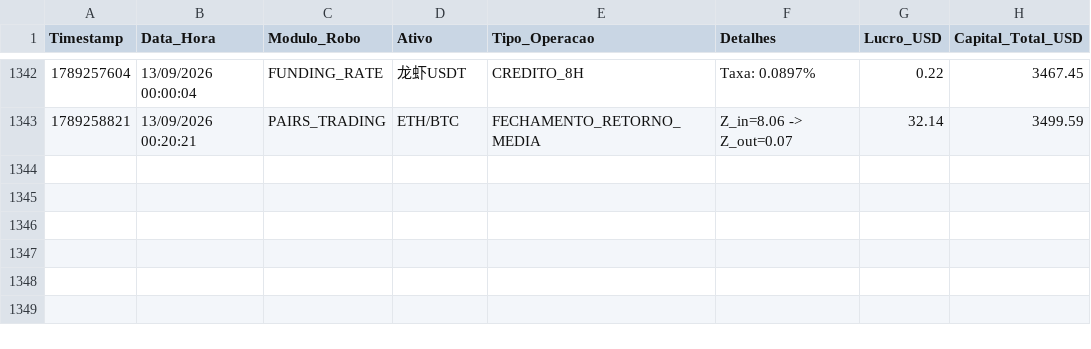
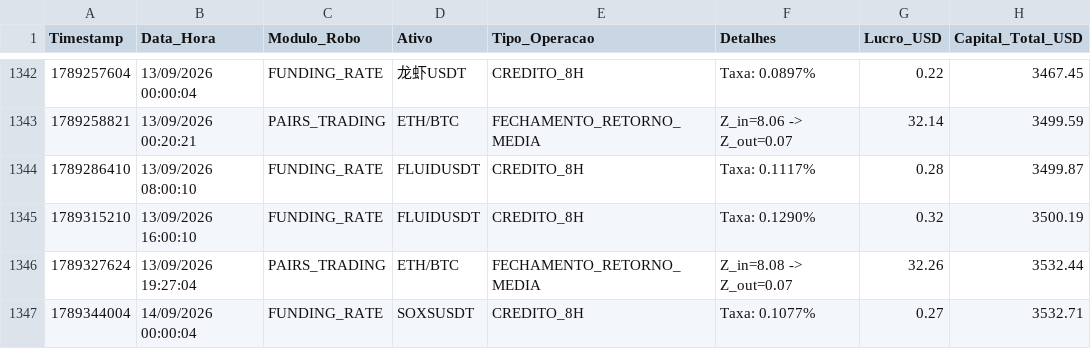
Before and after one commit to vitor120956-max/dados-pesquisa-sanitizados, a CSV file: dados/quant/historico_trades_master_portfolio.csv, drawn as a sheet; only a part is shown, gaps mark what is left out.

```diff
--- a/dados/quant/historico_trades_master_portfolio.csv
+++ b/dados/quant/historico_trades_master_portfolio.csv
@@ -1343 +1343,5 @@ Timestamp;Data_Hora;Modulo_Robo;Ativo;Tipo_Operacao;Detalhes;Lucro_USD;Capital_T
 1789258821;13/09/2026 00:20:21;PAIRS_TRADING;ETH/BTC;FECHAMENTO_RETORNO_MEDIA;Z_in=8.06 -> Z_out=0.07;32.14;3499.59
+1789286410;13/09/2026 08:00:10;FUNDING_RATE;FLUIDUSDT;CREDITO_8H;Taxa: 0.1117%;0.28;3499.87
+1789315210;13/09/2026 16:00:10;FUNDING_RATE;FLUIDUSDT;CREDITO_8H;Taxa: 0.1290%;0.32;3500.19
+1789327624;13/09/2026 19:27:04;PAIRS_TRADING;ETH/BTC;FECHAMENTO_RETORNO_MEDIA;Z_in=8.08 -> Z_out=0.07;32.26;3532.44
+1789344004;14/09/2026 00:00:04;FUNDING_RATE;SOXSUSDT;CREDITO_8H;Taxa: 0.1077%;0.27;3532.71
```
Also changed, not shown: dados/quant/historico_renda_real_funding.csv, dados/quant/historico_trades_sombra_ia.csv, 2 other files.
